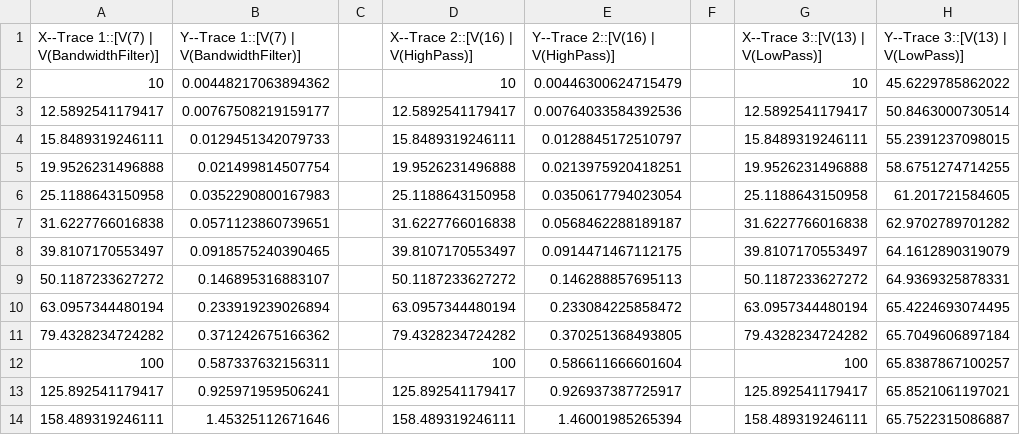
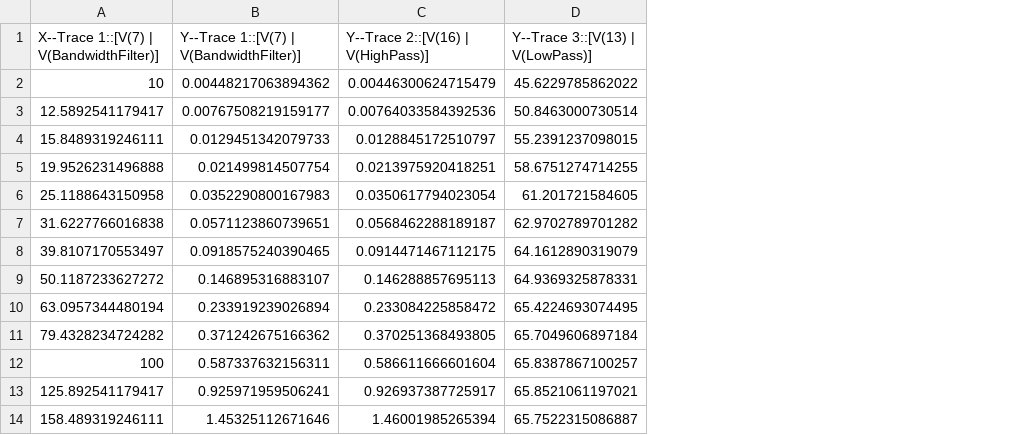
Before and after one commit to sondreklyve/measurement-techniques-lab, a CSV file: filter/filter_simulated_P2P.csv, drawn as a sheet; only a part is shown; the diff names each change by its address in the sheet, - before the commit and + after, or states it on an @@ line.

```diff
--- a/filter/filter_simulated_P2P.csv
+++ b/filter/filter_simulated_P2P.csv
-column C, empty
-column D, rows 1-14: X--Trace 2::[V(16) | V(HighPass)] | 10 | 12.5892541179417 | 15.8489319246111 | 19.9526231496888 | 25.1188643150958 | 31.6227766016838 | 39.8107170553497 | 50.1187233627272 | 63.0957344480194 | 79.4328234724282 | 100 | 125.892541179417 | 158.489319246111
-column F, empty
-column G (X--Trace 3::[V(13) | V(LowPass)]), rows 2-14: 10 | 12.5892541179417 | 15.8489319246111 | 19.9526231496888 | 25.1188643150958 | 31.6227766016838 | 39.8107170553497 | 50.1187233627272 | 63.0957344480194 | 79.4328234724282 | 100 | 125.892541179417 | 158.489319246111
```
Also changed, not shown: 12 other files.
